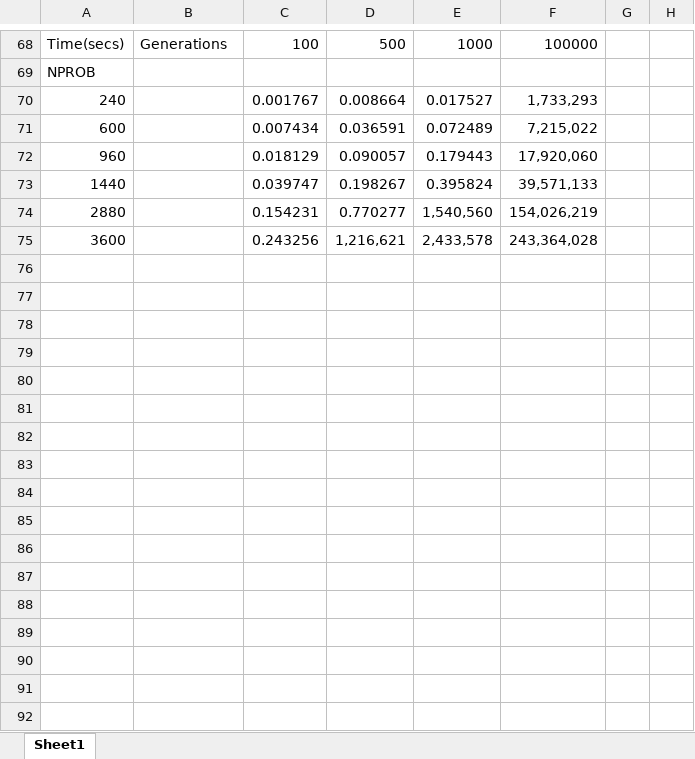
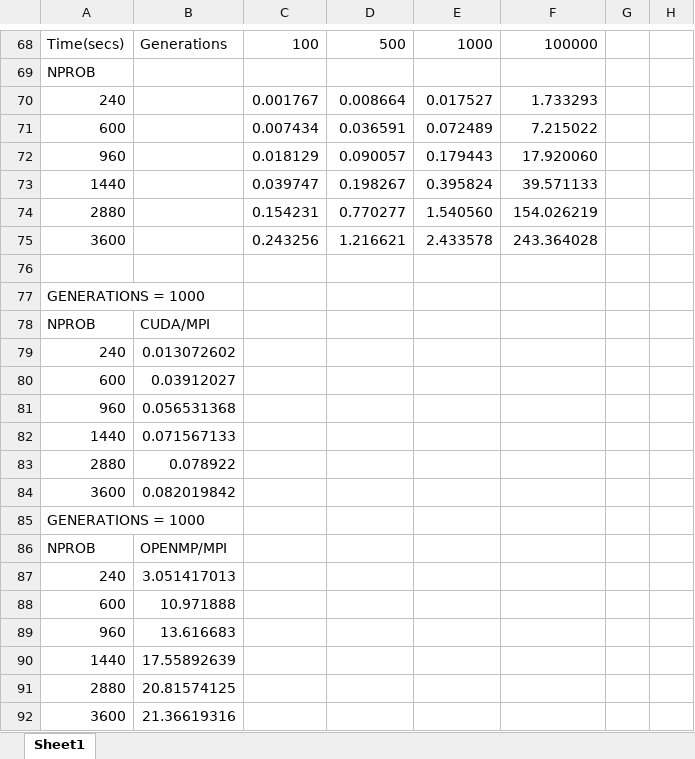
Before and after one commit to taggelos/GameOfLife, an Excel workbook: Tables.xlsx, sheet Sheet1, drawn as a sheet; only a part is shown, gaps mark what is left out; values as stored, in another font and other column widths than the file's, no borders; the diff covers the shown part only; the diff names each change by its address in the sheet, - before the commit and + after, or states it on an @@ line.

```diff
--- a/Tables.xlsx (sheet Sheet1)
+++ b/Tables.xlsx (sheet Sheet1)
-F70: 1,733,293
+F70: 1.733293
-F71: 7,215,022
+F71: 7.215022
-F72: 17,920,060
+F72: 17.920060
-F73: 39,571,133
+F73: 39.571133
-E74: 1,540,560
+E74: 1.540560
-F74: 154,026,219
+F74: 154.026219
-D75: 1,216,621
+D75: 1.216621
-E75: 2,433,578
+E75: 2.433578
-F75: 243,364,028
+F75: 243.364028
+row 76: (empty)
+row 77: GENERATIONS = 1000
+row 78: NPROB | CUDA/MPI
+row 79: 240 | 0.013072602
+row 80: 600 | 0.03912027
+row 81: 960 | 0.056531368
+row 82: 1440 | 0.071567133
+row 83: 2880 | 0.078922
+row 84: 3600 | 0.082019842
+row 85: GENERATIONS = 1000
+row 86: NPROB | OPENMP/MPI
+row 87: 240 | 3.051417013
+row 88: 600 | 10.971888
+row 89: 960 | 13.616683
+row 90: 1440 | 17.55892639
+row 91: 2880 | 20.81574125
+row 92: 3600 | 21.36619316
```
Also changed, not shown: 5 added rows, 5 removed rows and 2 edited cells elsewhere in this sheet, 3 other files.
